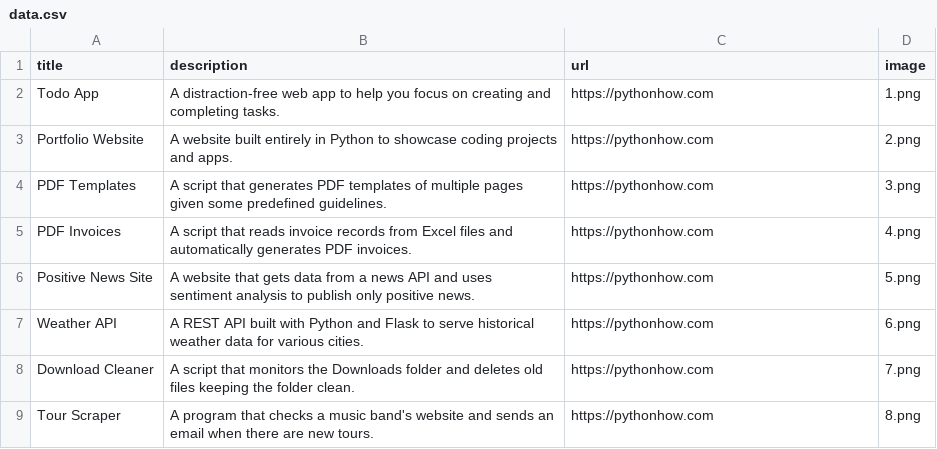
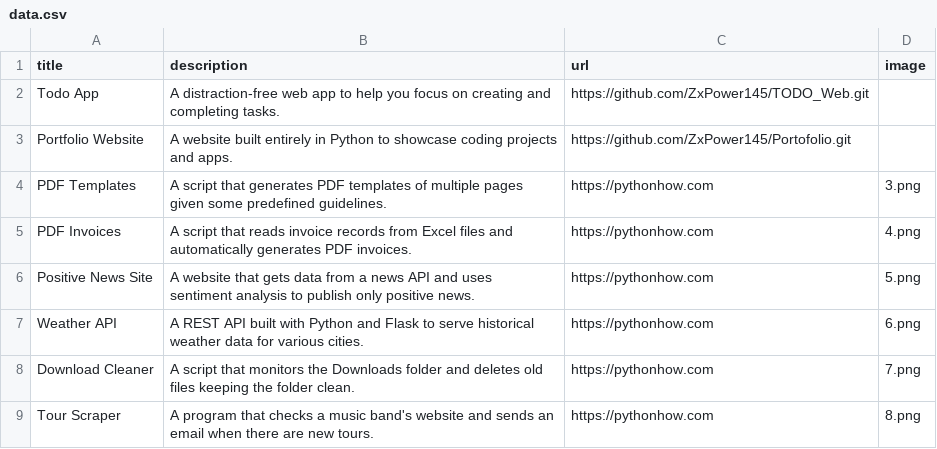
Before and after one commit to ZxPower145/TODO_Web, a CSV file: data.csv, drawn as a sheet; only a part is shown.

Commit message:
Update data.csv

```diff
--- a/data.csv
+++ b/data.csv
@@ -1,4 +1,4 @@
 title;description;url;image
-Todo App;A distraction-free web app to help you focus on creating and completing tasks.;https://pythonhow.com;1.png
-Portfolio Website;A website built entirely in Python to showcase coding projects and apps.;https://pythonhow.com;2.png
+Todo App;A distraction-free web app to help you focus on creating and completing tasks.;https://github.com/ZxPower145/TODO_Web.git
+Portfolio Website;A website built entirely in Python to showcase coding projects and apps.;https://github.com/ZxPower145/Portofolio.git
 PDF Templates;A script that generates PDF templates of multiple pages given some predefined guidelines.;https://pythonhow.com;3.png
```
